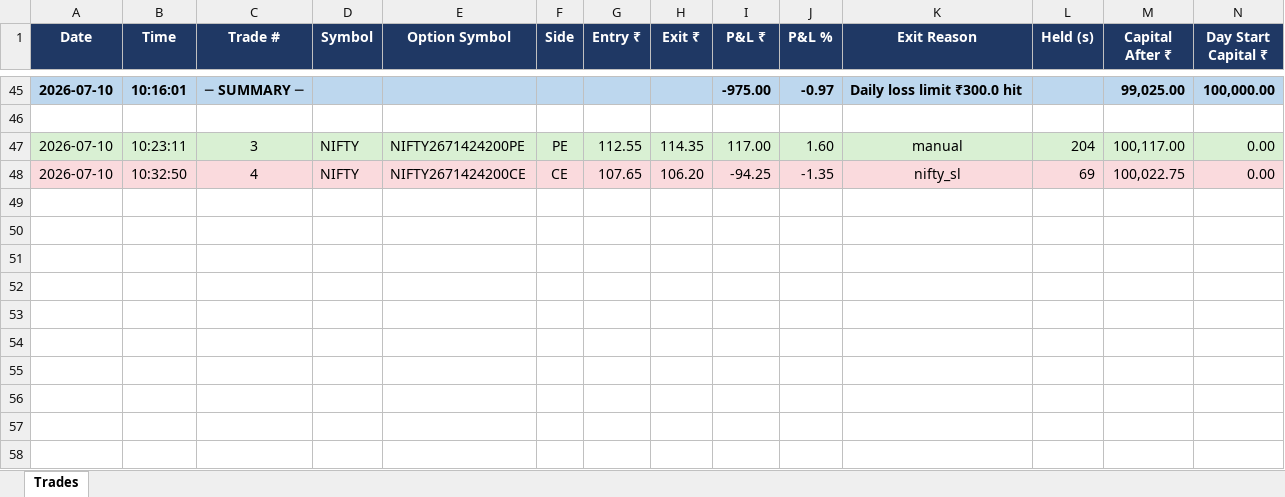
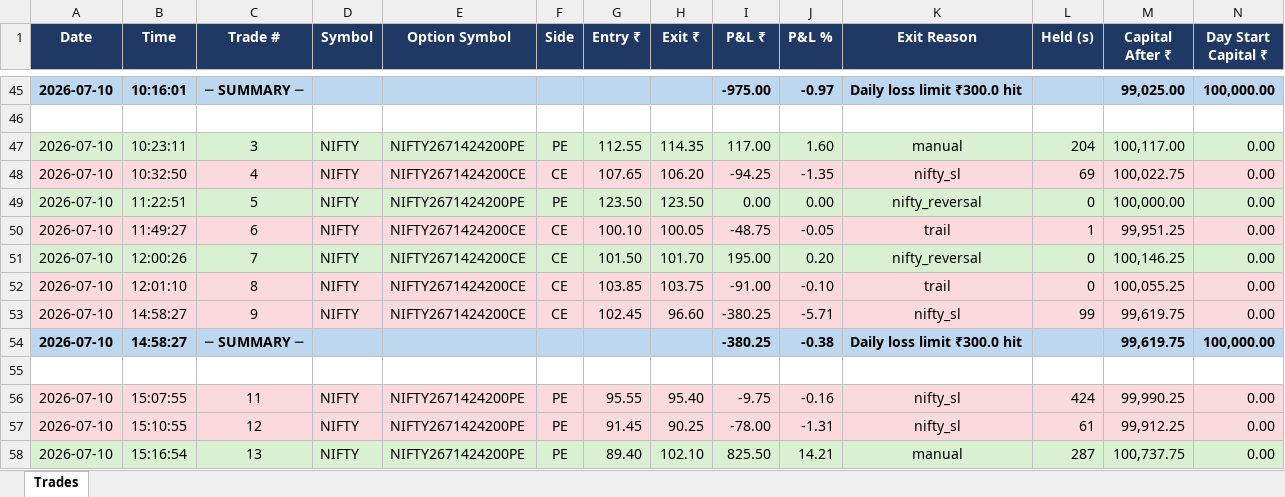
Before and after one commit to hkmrpt/webbot, an Excel workbook: trade_log.xlsx, sheet Trades, drawn as a sheet; only a part is shown, gaps mark what is left out; values as stored, in another font and other column widths than the file's, no borders; rows hold the shown columns only; the diff names each change by its address in the sheet, - before the commit and + after, or states it on an @@ line.

```diff
--- a/trade_log.xlsx (sheet Trades)
+++ b/trade_log.xlsx (sheet Trades)
+row 49: 2026-07-10 | 11:22:51 | 5 | NIFTY | NIFTY2671424200PE | PE | 123.50 | 123.50 | 0.00 | 0.00 | nifty_reversal | 0 | 100,000.00 | 0.00
+row 50: 2026-07-10 | 11:49:27 | 6 | NIFTY | NIFTY2671424200CE | CE | 100.10 | 100.05 | -48.75 | -0.05 | trail | 1 | 99,951.25 | 0.00
+row 51: 2026-07-10 | 12:00:26 | 7 | NIFTY | NIFTY2671424200CE | CE | 101.50 | 101.70 | 195.00 | 0.20 | nifty_reversal | 0 | 100,146.25 | 0.00
+row 52: 2026-07-10 | 12:01:10 | 8 | NIFTY | NIFTY2671424200CE | CE | 103.85 | 103.75 | -91.00 | -0.10 | trail | 0 | 100,055.25 | 0.00
+row 53: 2026-07-10 | 14:58:27 | 9 | NIFTY | NIFTY2671424200CE | CE | 102.45 | 96.60 | -380.25 | -5.71 | nifty_sl | 99 | 99,619.75 | 0.00
+row 54: 2026-07-10 | 14:58:27 | ─ SUMMARY ─ |  |  |  |  |  | -380.25 | -0.38 | Daily loss limit ₹300.0 hit |  | 99,619.75 | 100,000.00
+row 55: (empty)
+row 56: 2026-07-10 | 15:07:55 | 11 | NIFTY | NIFTY2671424200PE | PE | 95.55 | 95.40 | -9.75 | -0.16 | nifty_sl | 424 | 99,990.25 | 0.00
+row 57: 2026-07-10 | 15:10:55 | 12 | NIFTY | NIFTY2671424200PE | PE | 91.45 | 90.25 | -78.00 | -1.31 | nifty_sl | 61 | 99,912.25 | 0.00
+row 58: 2026-07-10 | 15:16:54 | 13 | NIFTY | NIFTY2671424200PE | PE | 89.40 | 102.10 | 825.50 | 14.21 | manual | 287 | 100,737.75 | 0.00
```
Also changed, not shown: 19 other files.
